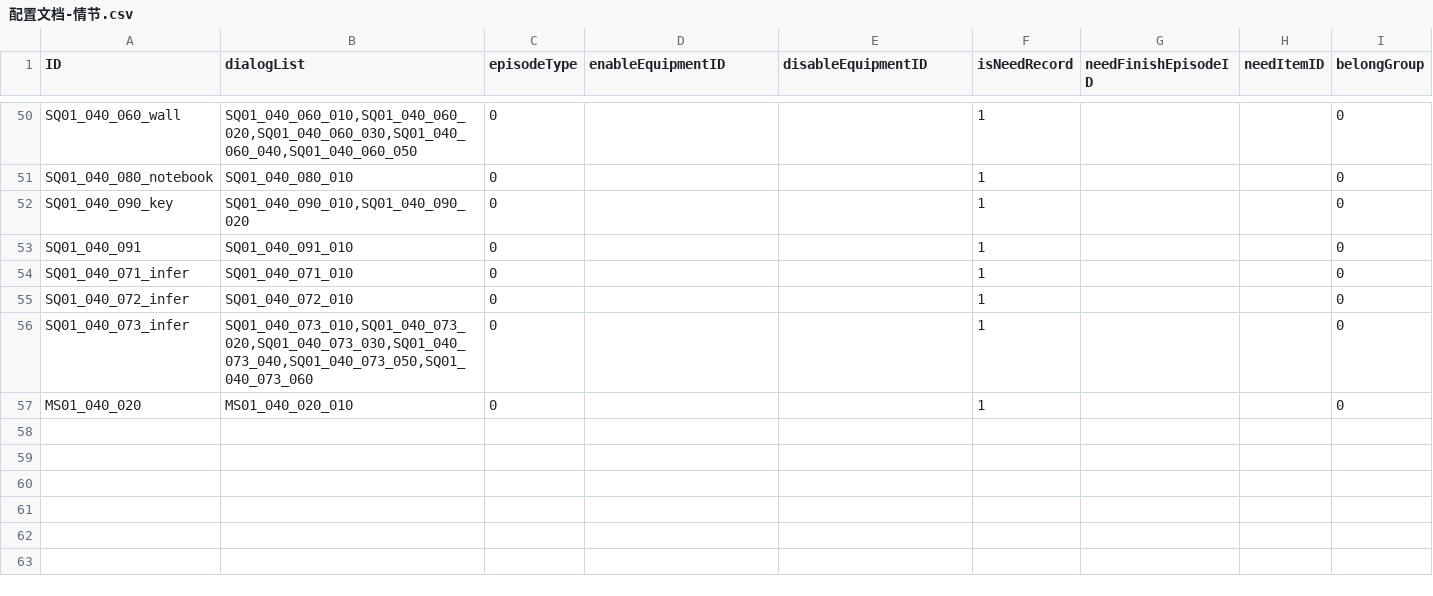
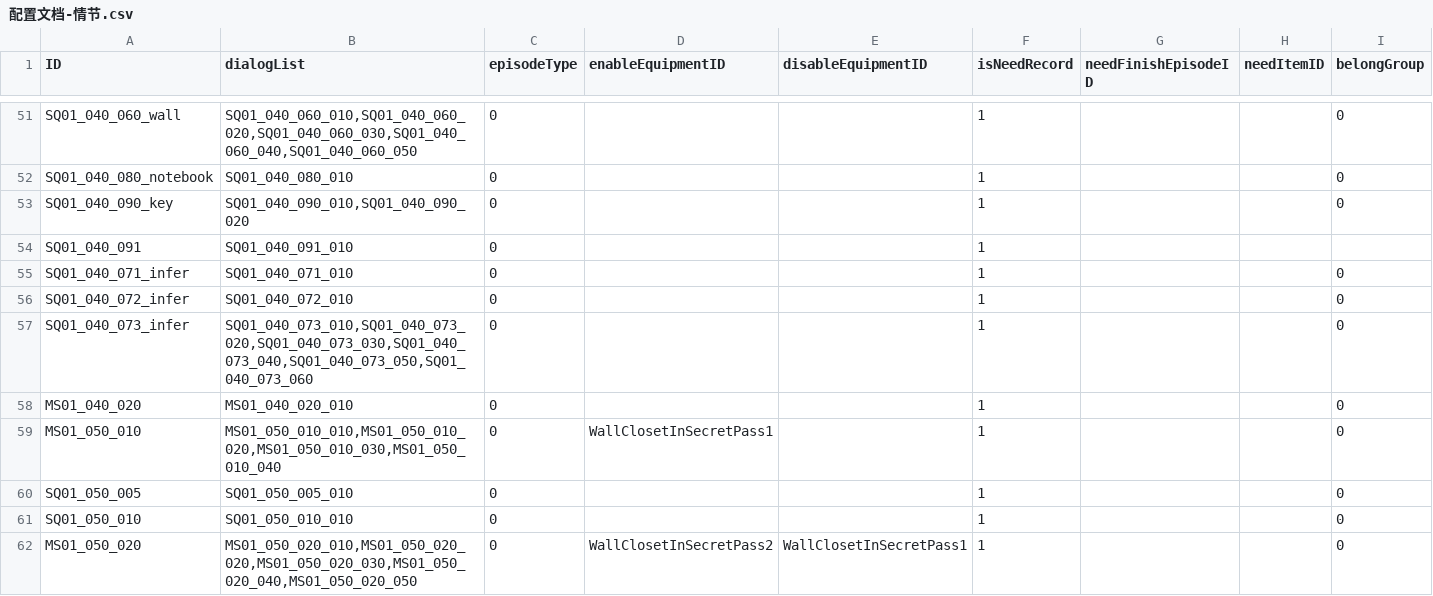
Before and after one commit to mentoschow/D-project, a CSV file: Assets/Resources/Configs/配置文档-情节.csv, drawn as a sheet; only a part is shown, gaps mark what is left out; the diff covers the shown part only.

```diff
--- a/Assets/Resources/Configs/配置文档-情节.csv
+++ b/Assets/Resources/Configs/配置文档-情节.csv
@@ -52,3 +53,3 @@ SQ01_040_080_notebook,SQ01_040_080_010,0,,,1,,,0
 SQ01_040_090_key,"SQ01_040_090_010,SQ01_040_090_020",0,,,1,,,0
-SQ01_040_091,SQ01_040_091_010,0,,,1,,,0
+SQ01_040_091,SQ01_040_091_010,0,,,1,,,
 SQ01_040_071_infer,SQ01_040_071_010,0,,,1,,,0
@@ -57 +58,5 @@ SQ01_040_073_infer,"SQ01_040_073_010,SQ01_040_073_020,SQ01_040_073_030,SQ01_040_
 MS01_040_020,MS01_040_020_010,0,,,1,,,0
+MS01_050_010,"MS01_050_010_010,MS01_050_010_020,MS01_050_010_030,MS01_050_010_040",0,WallClosetInSecretPass1,,1,,,0
+SQ01_050_005,SQ01_050_005_010,0,,,1,,,0
+SQ01_050_010,SQ01_050_010_010,0,,,1,,,0
+MS01_050_020,"MS01_050_020_010,MS01_050_020_020,MS01_050_020_030,MS01_050_020_040,MS01_050_020_050",0,WallClosetInSecretPass2,WallClosetInSecretPass1,1,,,0
```
Also changed, not shown: 10 added rows and 9 edited cells elsewhere in this file, Assets/Resources/Configs/配置文档-线索合并.csv, Assets/Resources/Configs/配置文档-自动触发流程.csv, 23 other files.
